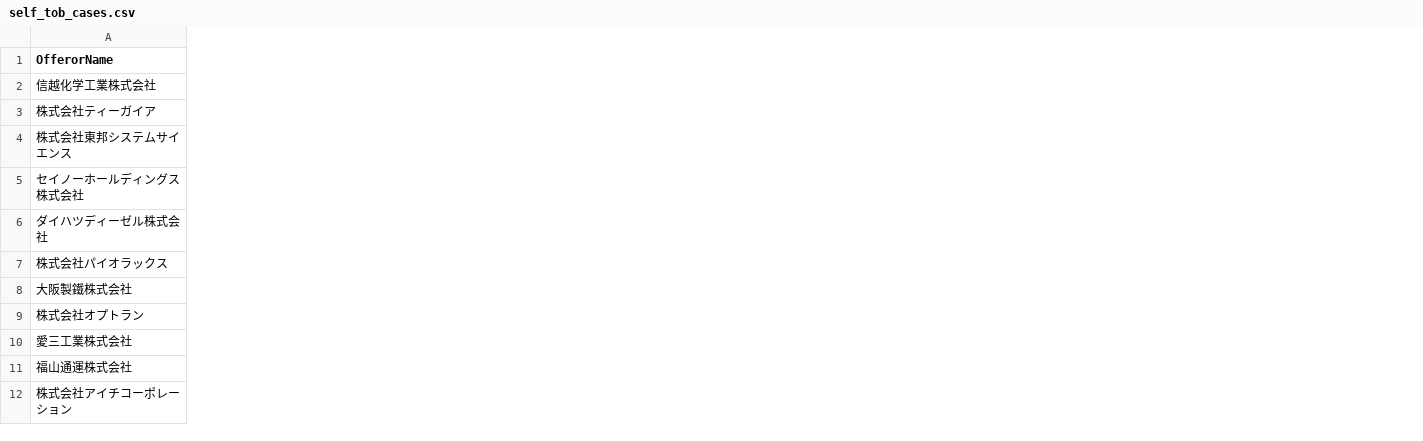
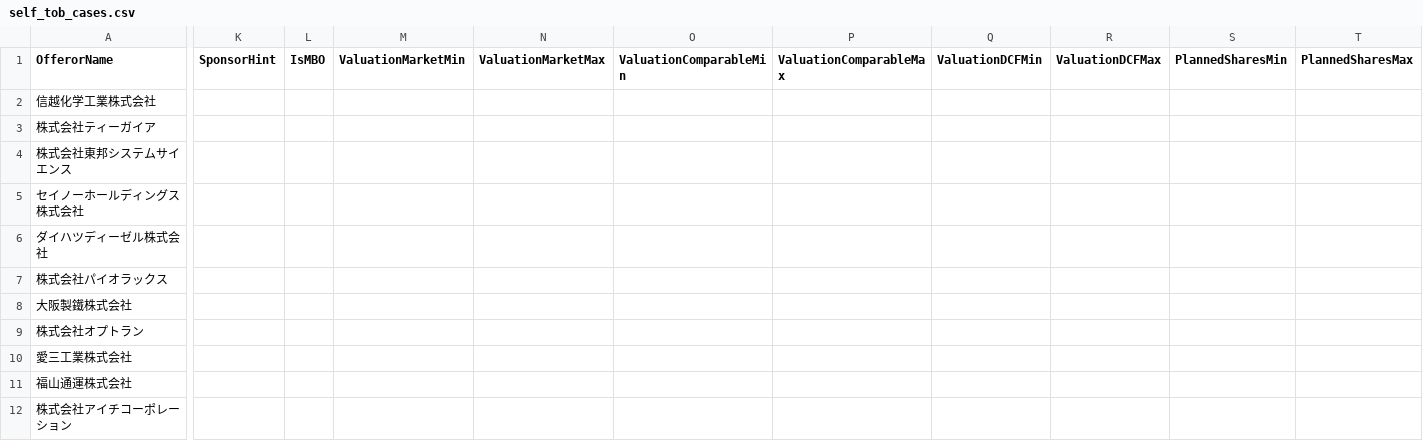
Before and after one commit to YoshitakaNakajimaGH/tob-edinet-fetch, a CSV file: output/current/self_tob_cases.csv, drawn as a sheet; only a part is shown, gaps mark what is left out; the diff names each change by its address in the sheet, - before the commit and + after, or states it on an @@ line.

```diff
--- a/output/current/self_tob_cases.csv
+++ b/output/current/self_tob_cases.csv
+column K (SponsorHint), empty
+column L (IsMBO), empty
+column M (ValuationMarketMin), empty
+column N (ValuationMarketMax), empty
+column O (ValuationComparableMin), empty
+column P (ValuationComparableMax), empty
+column Q (ValuationDCFMin), empty
+column R (ValuationDCFMax), empty
+column S (PlannedSharesMin), empty
+column T (PlannedSharesMax), empty
```
Also changed, not shown: output/current/self_tob_list.csv, output/current/tob_cases.csv, 10 other files.
